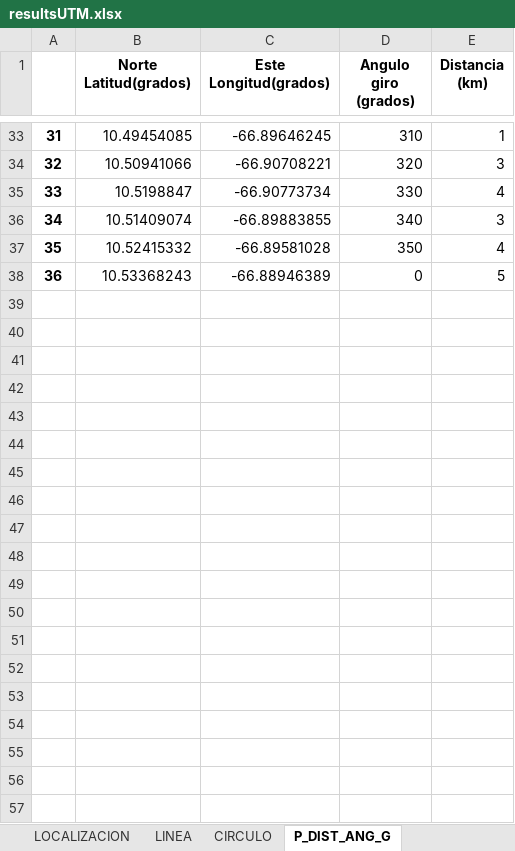
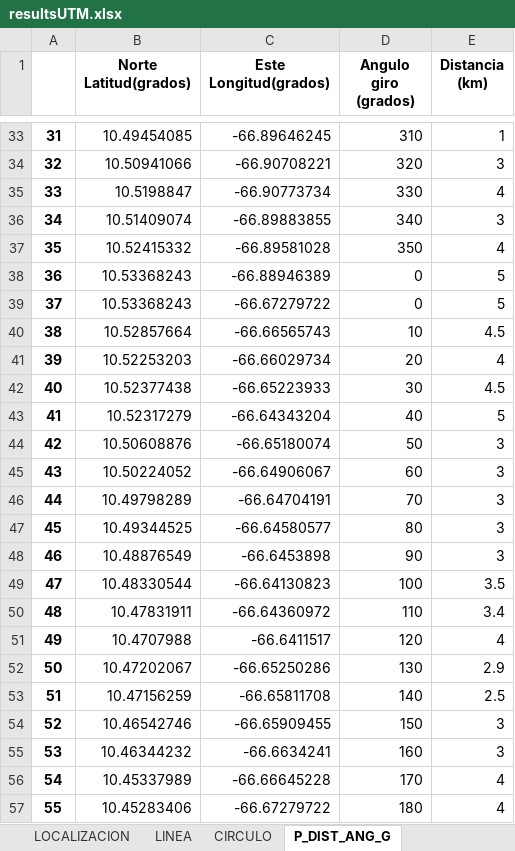
Before and after one commit to metantonio/map-draw, an Excel workbook: resultsUTM.xlsx, sheet P_DIST_ANG_G, drawn as a sheet; only a part is shown, gaps mark what is left out; values as stored, in another font and other column widths than the file's, no borders; the diff covers the shown part only; the diff names each change by its address in the sheet, - before the commit and + after, or states it on an @@ line.

```diff
--- a/resultsUTM.xlsx (sheet P_DIST_ANG_G)
+++ b/resultsUTM.xlsx (sheet P_DIST_ANG_G)
+row 39: 37 | 10.53368243 | -66.67279722 | 0 | 5
+row 40: 38 | 10.52857664 | -66.66565743 | 10 | 4.5
+row 41: 39 | 10.52253203 | -66.66029734 | 20 | 4
+row 42: 40 | 10.52377438 | -66.65223933 | 30 | 4.5
+row 43: 41 | 10.52317279 | -66.64343204 | 40 | 5
+row 44: 42 | 10.50608876 | -66.65180074 | 50 | 3
+row 45: 43 | 10.50224052 | -66.64906067 | 60 | 3
+row 46: 44 | 10.49798289 | -66.64704191 | 70 | 3
+row 47: 45 | 10.49344525 | -66.64580577 | 80 | 3
+row 48: 46 | 10.48876549 | -66.6453898 | 90 | 3
+row 49: 47 | 10.48330544 | -66.64130823 | 100 | 3.5
+row 50: 48 | 10.47831911 | -66.64360972 | 110 | 3.4
+row 51: 49 | 10.4707988 | -66.6411517 | 120 | 4
+row 52: 50 | 10.47202067 | -66.65250286 | 130 | 2.9
+row 53: 51 | 10.47156259 | -66.65811708 | 140 | 2.5
+row 54: 52 | 10.46542746 | -66.65909455 | 150 | 3
+row 55: 53 | 10.46344232 | -66.6634241 | 160 | 3
+row 56: 54 | 10.45337989 | -66.66645228 | 170 | 4
+row 57: 55 | 10.45283406 | -66.67279722 | 180 | 4
```
Also changed, not shown: 18 added rows elsewhere in this sheet, sheet P_DIST_ANG_UTM, sheet LINEA, sheet CIRCULO, sheet LOCALIZACION, 3 other files.
